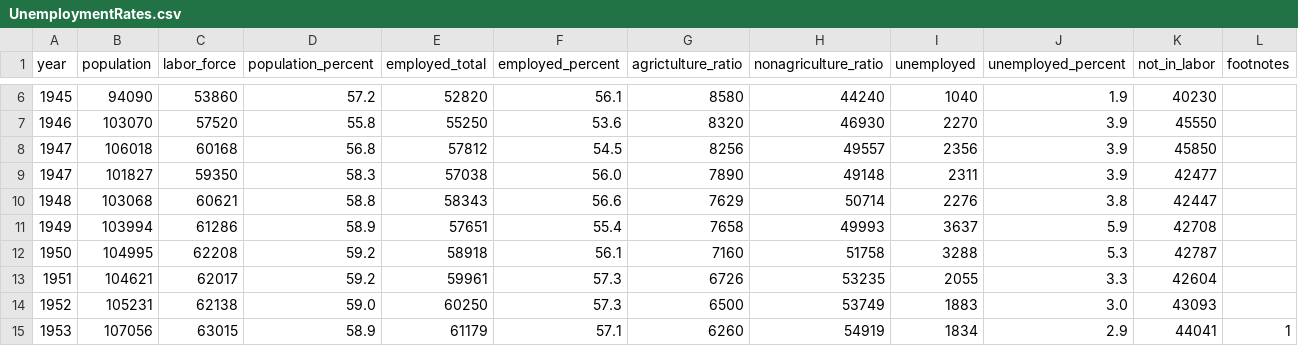
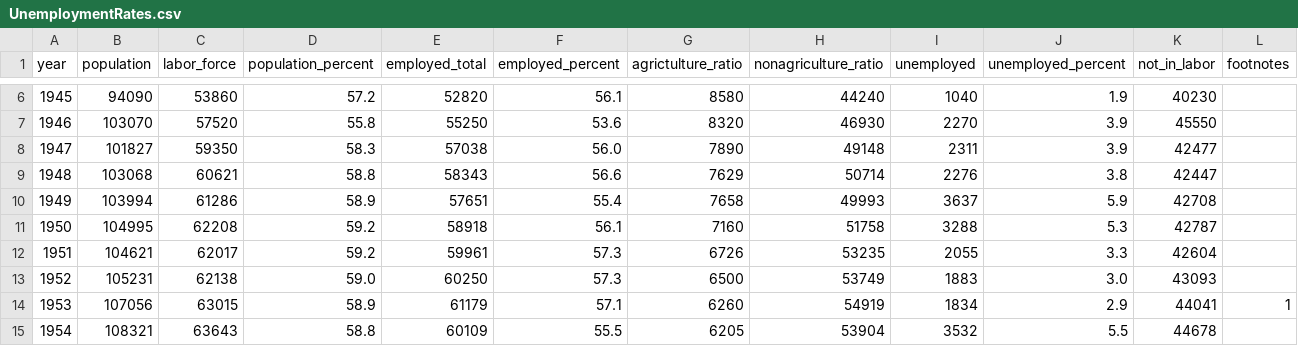
Before and after one commit to nizquier/Cream_Frog, a CSV file: Source Code/Cream Frogs Python/Datasets/UnemploymentRates.csv, drawn as a sheet; only a part is shown, gaps mark what is left out; the shorter side is filled out with more unchanged rows; the diff names each change by its address in the sheet, - before the commit and + after, or states it on an @@ line.

Commit message:
Add files via upload
Updated dataset to remove "1947" redundancy

```diff
--- a/Source Code/Cream Frogs Python/Datasets/UnemploymentRates.csv
+++ b/Source Code/Cream Frogs Python/Datasets/UnemploymentRates.csv
-row 8: 1947 | 106018 | 60168 | 56.8 | 57812 | 54.5 | 8256 | 49557 | 2356 | 3.9 | 45850
```
